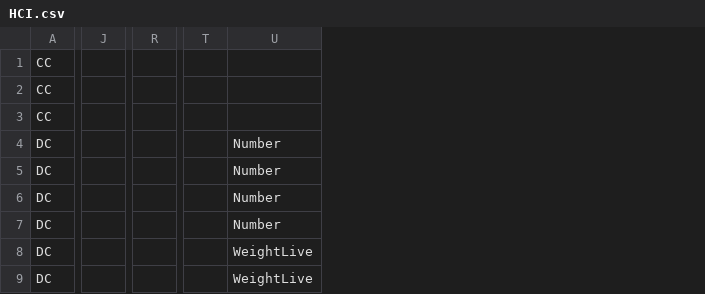
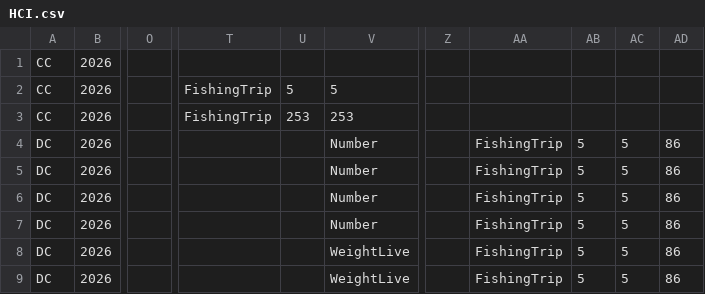
Before and after one commit to ices-tools-dev/RDBESstockCoord, a CSV file: WGRDBESstockCoord/personal/Lennert/2025/output/HCI.csv, drawn as a sheet; only a part is shown, gaps mark what is left out; removed rows and columns are numbered as before the commit, all else as after; the diff names each change by its address in the sheet, - before the commit and + after, or states it on an @@ line.

```diff
--- a/WGRDBESstockCoord/personal/Lennert/2025/output/HCI.csv
+++ b/WGRDBESstockCoord/personal/Lennert/2025/output/HCI.csv
+column B, rows 1-9: all 2026
-column J, empty
+column O, empty
-column R, empty
-column T, empty
+column T, rows 2-3: FishingTrip | FishingTrip
+column U, rows 2-3: 5 | 253
+column Z, empty
+column AA, rows 4-9: all FishingTrip
+column AB, rows 4-9: all 5
+column AC, rows 4-9: all 5
+column AD, rows 4-9: all 86
-V2: (empty)
+V2: 5
-V3: (empty)
+V3: 253
```
Also changed, not shown: WGRDBESstockCoord/personal/Lennert/2025/output/SCF_CC.csv, WGRDBESstockCoord/personal/Lennert/2025/output/SCF_DC.csv, 27 other files.
